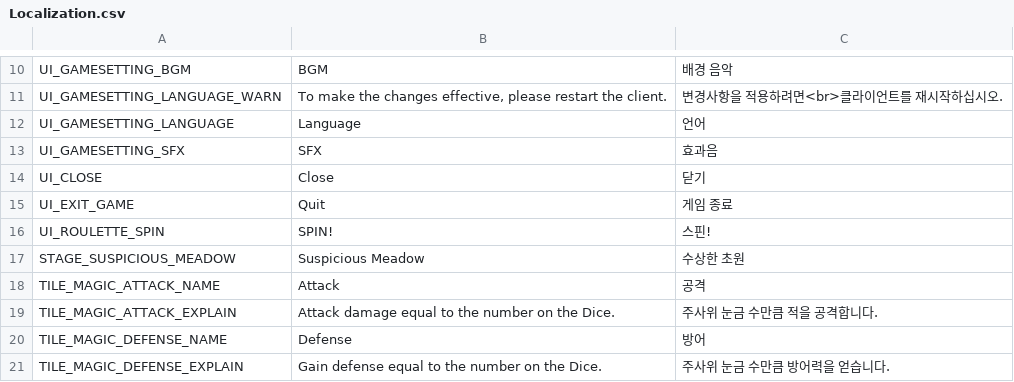
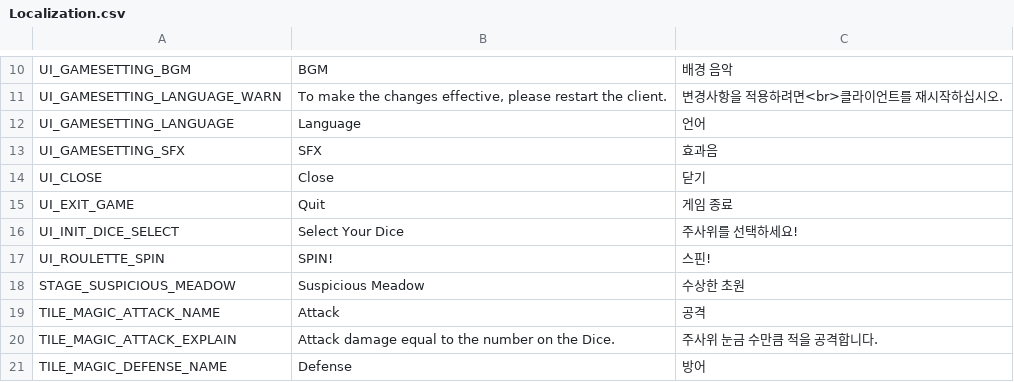
Before and after one commit to Jungle-High-Fish/EPIC-Cardinals, a CSV file: Assets/Resources/Localization.csv, drawn as a sheet; only a part is shown, gaps mark what is left out; the shorter side is filled out with more unchanged rows.

```diff
--- a/Assets/Resources/Localization.csv
+++ b/Assets/Resources/Localization.csv
@@ -15,2 +15,3 @@ UI_CLOSE,Close,닫기
 UI_EXIT_GAME,Quit,게임 종료
+UI_INIT_DICE_SELECT,Select Your Dice,주사위를 선택하세요!
 UI_ROULETTE_SPIN,SPIN!,스핀!
```
Also changed, not shown: 5 other files.
